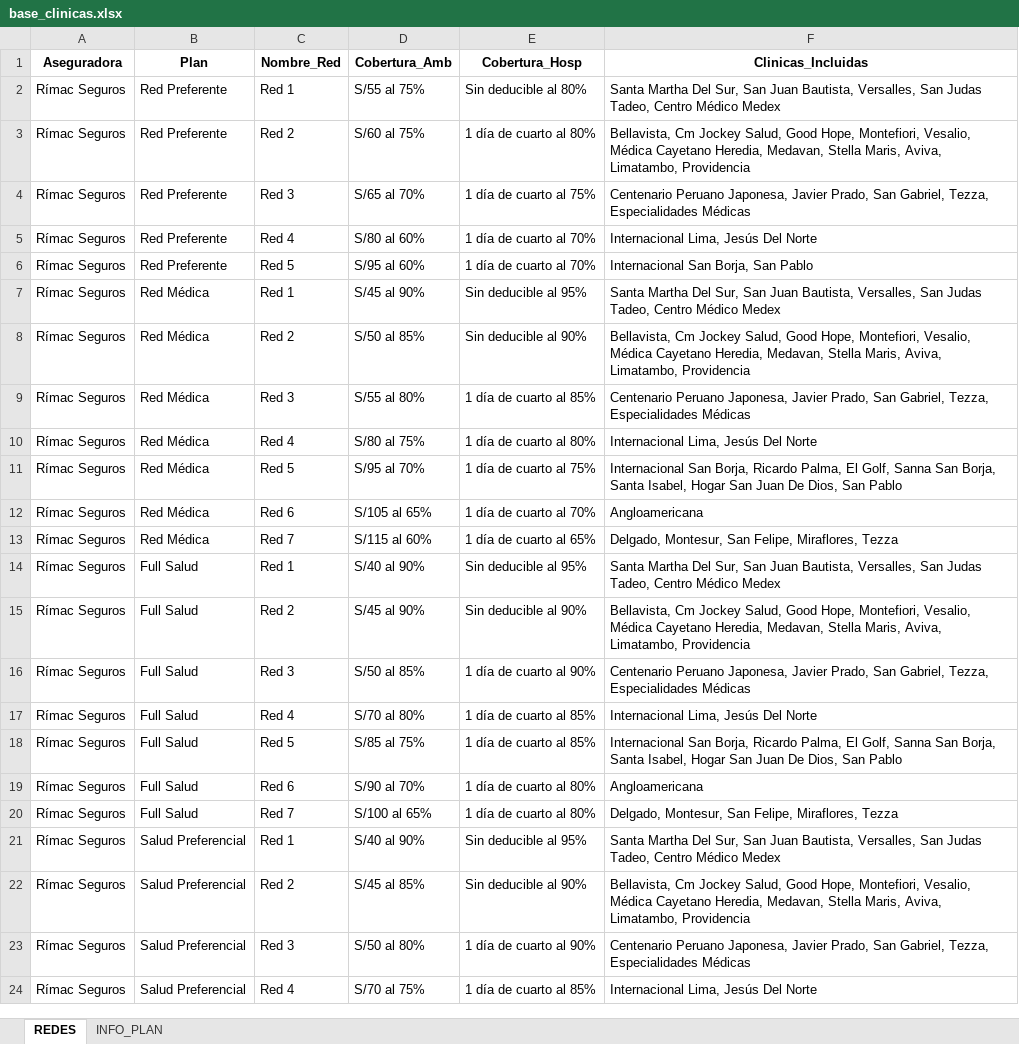
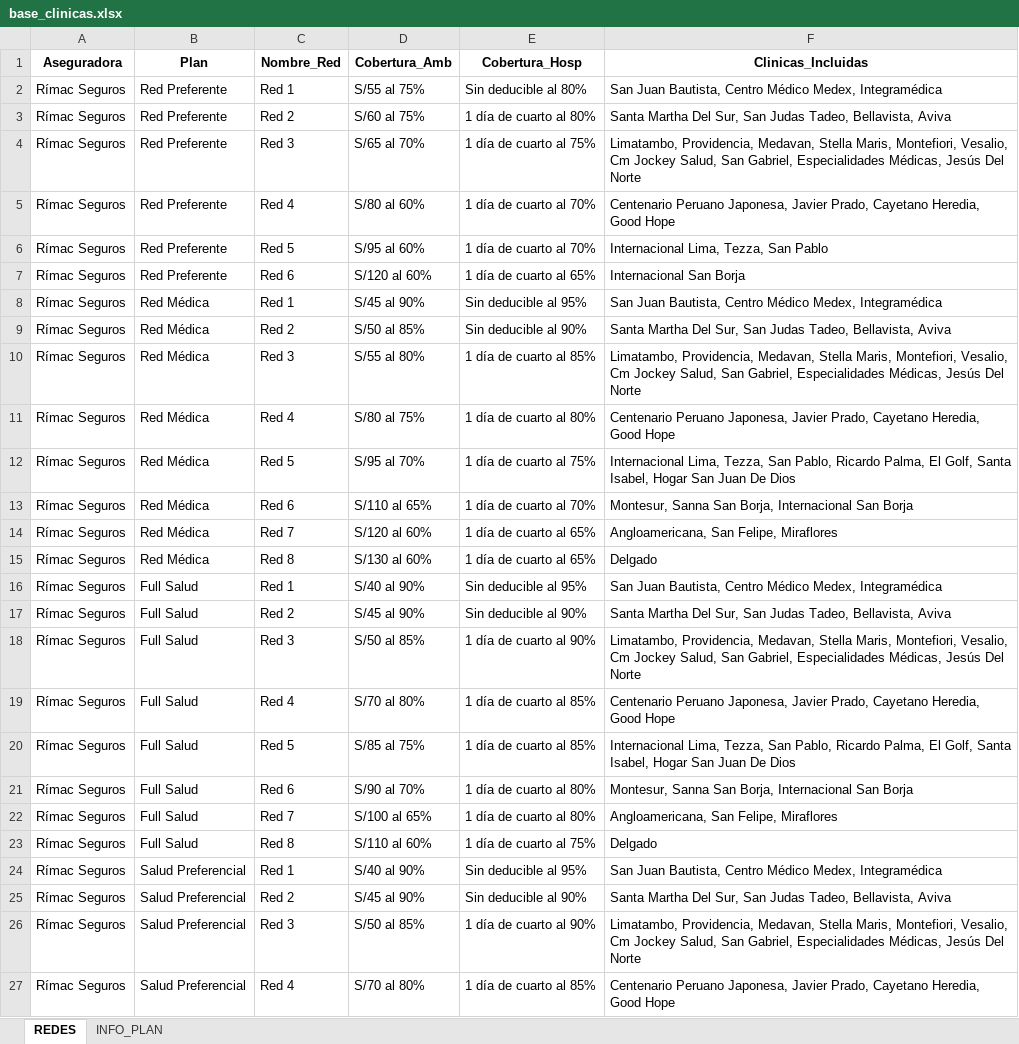
Before and after one commit to jdys90/cotizador-salud-2026, an Excel workbook: base_clinicas.xlsx, sheet REDES, drawn as a sheet; only a part is shown; values as stored, in another font and other column widths than the file's, no borders; addresses are those after the commit; the diff covers the shown part only; the diff names each change by its address in the sheet, - before the commit and + after, or states it on an @@ line.

Commit message:
Add files via upload

```diff
--- a/base_clinicas.xlsx (sheet REDES)
+++ b/base_clinicas.xlsx (sheet REDES)
-F2 (Clinicas_Incluidas): Santa Martha Del Sur, San Juan Bautista, Versalles, San Judas Tadeo, Centro Médico Medex
+F2 (Clinicas_Incluidas): San Juan Bautista, Centro Médico Medex, Integramédica
-F3 (Clinicas_Incluidas): Bellavista, Cm Jockey Salud, Good Hope, Montefiori, Vesalio, Médica Cayetano Heredia, Medavan, Stella Maris, Aviva, Limatambo, Providencia
+F3 (Clinicas_Incluidas): Santa Martha Del Sur, San Judas Tadeo, Bellavista, Aviva
-F4 (Clinicas_Incluidas): Centenario Peruano Japonesa, Javier Prado, San Gabriel, Tezza, Especialidades Médicas
+F4 (Clinicas_Incluidas): Limatambo, Providencia, Medavan, Stella Maris, Montefiori, Vesalio, Cm Jockey Salud, San Gabriel, Especialidades Médicas, Jesús Del Norte
-F5 (Clinicas_Incluidas): Internacional Lima, Jesús Del Norte
+F5 (Clinicas_Incluidas): Centenario Peruano Japonesa, Javier Prado, Cayetano Heredia, Good Hope
-F6 (Clinicas_Incluidas): Internacional San Borja, San Pablo
+F6 (Clinicas_Incluidas): Internacional Lima, Tezza, San Pablo
+row 7: Rímac Seguros | Red Preferente | Red 6 | S/120 al 60% | 1 día de cuarto al 65% | Internacional San Borja
-F8 (Clinicas_Incluidas): Santa Martha Del Sur, San Juan Bautista, Versalles, San Judas Tadeo, Centro Médico Medex
+F8 (Clinicas_Incluidas): San Juan Bautista, Centro Médico Medex, Integramédica
-F9 (Clinicas_Incluidas): Bellavista, Cm Jockey Salud, Good Hope, Montefiori, Vesalio, Médica Cayetano Heredia, Medavan, Stella Maris, Aviva, Limatambo, Providencia
+F9 (Clinicas_Incluidas): Santa Martha Del Sur, San Judas Tadeo, Bellavista, Aviva
-F10 (Clinicas_Incluidas): Centenario Peruano Japonesa, Javier Prado, San Gabriel, Tezza, Especialidades Médicas
+F10 (Clinicas_Incluidas): Limatambo, Providencia, Medavan, Stella Maris, Montefiori, Vesalio, Cm Jockey Salud, San Gabriel, Especialidades Médicas, Jesús Del Norte
-F11 (Clinicas_Incluidas): Internacional Lima, Jesús Del Norte
+F11 (Clinicas_Incluidas): Centenario Peruano Japonesa, Javier Prado, Cayetano Heredia, Good Hope
-F12 (Clinicas_Incluidas): Internacional San Borja, Ricardo Palma, El Golf, Sanna San Borja, Santa Isabel, Hogar San Juan De Dios, San Pablo
+F12 (Clinicas_Incluidas): Internacional Lima, Tezza, San Pablo, Ricardo Palma, El Golf, Santa Isabel, Hogar San Juan De Dios
-D13 (Cobertura_Amb): S/105 al 65%
+D13 (Cobertura_Amb): S/110 al 65%
-F13 (Clinicas_Incluidas): Angloamericana
+F13 (Clinicas_Incluidas): Montesur, Sanna San Borja, Internacional San Borja
-D14 (Cobertura_Amb): S/115 al 60%
+D14 (Cobertura_Amb): S/120 al 60%
-F14 (Clinicas_Incluidas): Delgado, Montesur, San Felipe, Miraflores, Tezza
+F14 (Clinicas_Incluidas): Angloamericana, San Felipe, Miraflores
+row 15: Rímac Seguros | Red Médica | Red 8 | S/130 al 60% | 1 día de cuarto al 65% | Delgado
-F16 (Clinicas_Incluidas): Santa Martha Del Sur, San Juan Bautista, Versalles, San Judas Tadeo, Centro Médico Medex
+F16 (Clinicas_Incluidas): San Juan Bautista, Centro Médico Medex, Integramédica
-F17 (Clinicas_Incluidas): Bellavista, Cm Jockey Salud, Good Hope, Montefiori, Vesalio, Médica Cayetano Heredia, Medavan, Stella Maris, Aviva, Limatambo, Providencia
+F17 (Clinicas_Incluidas): Santa Martha Del Sur, San Judas Tadeo, Bellavista, Aviva
-F18 (Clinicas_Incluidas): Centenario Peruano Japonesa, Javier Prado, San Gabriel, Tezza, Especialidades Médicas
+F18 (Clinicas_Incluidas): Limatambo, Providencia, Medavan, Stella Maris, Montefiori, Vesalio, Cm Jockey Salud, San Gabriel, Especialidades Médicas, Jesús Del Norte
-F19 (Clinicas_Incluidas): Internacional Lima, Jesús Del Norte
+F19 (Clinicas_Incluidas): Centenario Peruano Japonesa, Javier Prado, Cayetano Heredia, Good Hope
-F20 (Clinicas_Incluidas): Internacional San Borja, Ricardo Palma, El Golf, Sanna San Borja, Santa Isabel, Hogar San Juan De Dios, San Pablo
+F20 (Clinicas_Incluidas): Internacional Lima, Tezza, San Pablo, Ricardo Palma, El Golf, Santa Isabel, Hogar San Juan De Dios
-F21 (Clinicas_Incluidas): Angloamericana
+F21 (Clinicas_Incluidas): Montesur, Sanna San Borja, Internacional San Borja
-F22 (Clinicas_Incluidas): Delgado, Montesur, San Felipe, Miraflores, Tezza
+F22 (Clinicas_Incluidas): Angloamericana, San Felipe, Miraflores
+row 23: Rímac Seguros | Full Salud | Red 8 | S/110 al 60% | 1 día de cuarto al 75% | Delgado
-F24 (Clinicas_Incluidas): Santa Martha Del Sur, San Juan Bautista, Versalles, San Judas Tadeo, Centro Médico Medex
+F24 (Clinicas_Incluidas): San Juan Bautista, Centro Médico Medex, Integramédica
-D25 (Cobertura_Amb): S/45 al 85%
+D25 (Cobertura_Amb): S/45 al 90%
-F25 (Clinicas_Incluidas): Bellavista, Cm Jockey Salud, Good Hope, Montefiori, Vesalio, Médica Cayetano Heredia, Medavan, Stella Maris, Aviva, Limatambo, Providencia
+F25 (Clinicas_Incluidas): Santa Martha Del Sur, San Judas Tadeo, Bellavista, Aviva
-D26 (Cobertura_Amb): S/50 al 80%
+D26 (Cobertura_Amb): S/50 al 85%
-F26 (Clinicas_Incluidas): Centenario Peruano Japonesa, Javier Prado, San Gabriel, Tezza, Especialidades Médicas
+F26 (Clinicas_Incluidas): Limatambo, Providencia, Medavan, Stella Maris, Montefiori, Vesalio, Cm Jockey Salud, San Gabriel, Especialidades Médicas, Jesús Del Norte
-D27 (Cobertura_Amb): S/70 al 75%
+D27 (Cobertura_Amb): S/70 al 80%
-F27 (Clinicas_Incluidas): Internacional Lima, Jesús Del Norte
+F27 (Clinicas_Incluidas): Centenario Peruano Japonesa, Javier Prado, Cayetano Heredia, Good Hope
```
Also changed, not shown: 1 added row and 8 edited cells elsewhere in this sheet.
